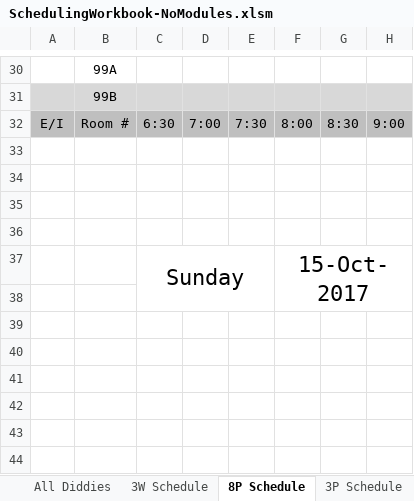
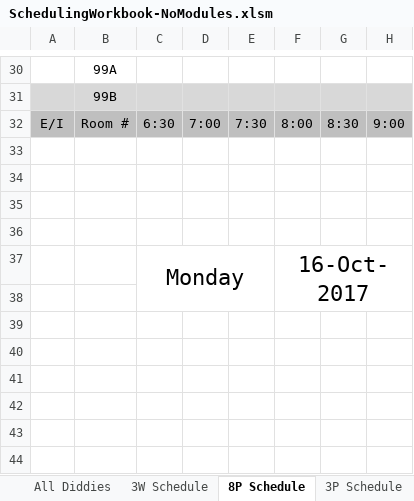
Before and after one commit to andersonjackson-ttc/Roper, an Excel workbook: spreadsheets/SchedulingWorkbook-NoModules.xlsm, sheet 8P Schedule, drawn as a sheet; only a part is shown, gaps mark what is left out; values as stored, in another font and other column widths than the file's, no borders; charts and pictures and conditional formats not drawn; 1 other sheet too large or unreadable and not compared; the diff names each change by its address in the sheet, - before the commit and + after, or states it on an @@ line.

```diff
--- a/spreadsheets/SchedulingWorkbook-NoModules.xlsm (sheet 8P Schedule)
+++ b/spreadsheets/SchedulingWorkbook-NoModules.xlsm (sheet 8P Schedule)
-C37: Sunday
+C37: Monday
-F37: 15-Oct-2017
+F37: 16-Oct-2017
```
Also changed, not shown: sheet Ind Schedule, sheet 3W Schedule, sheet 3P Schedule, sheet All Diddies, formulas that keep their value, hidden cells, charts or pictures, spreadsheets/SchedulingWorkbook.xlsm, 1 other file.
